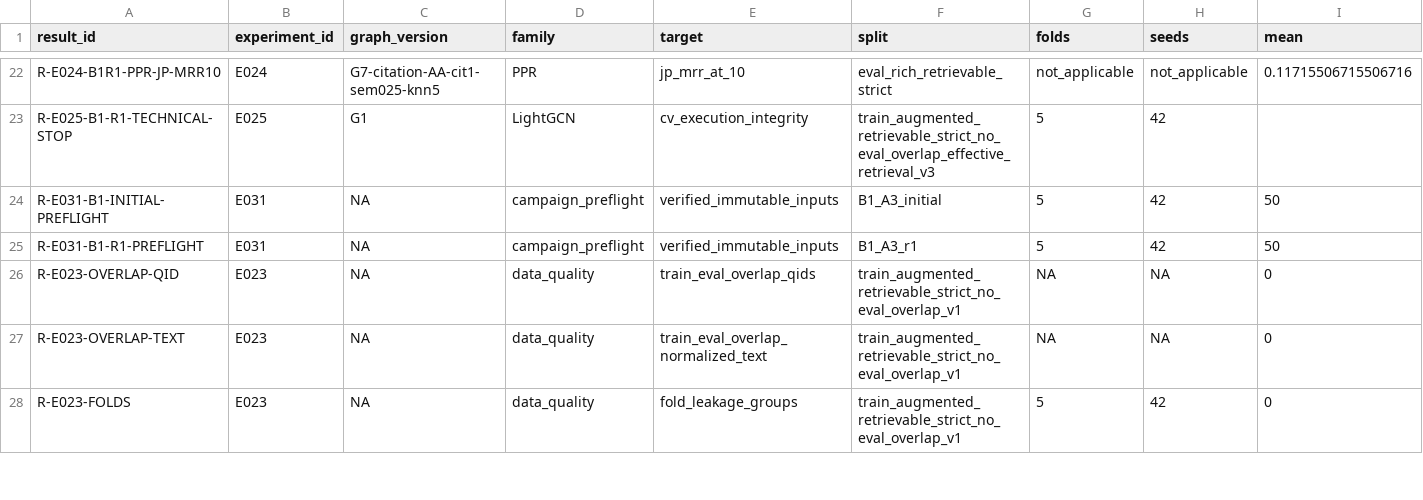
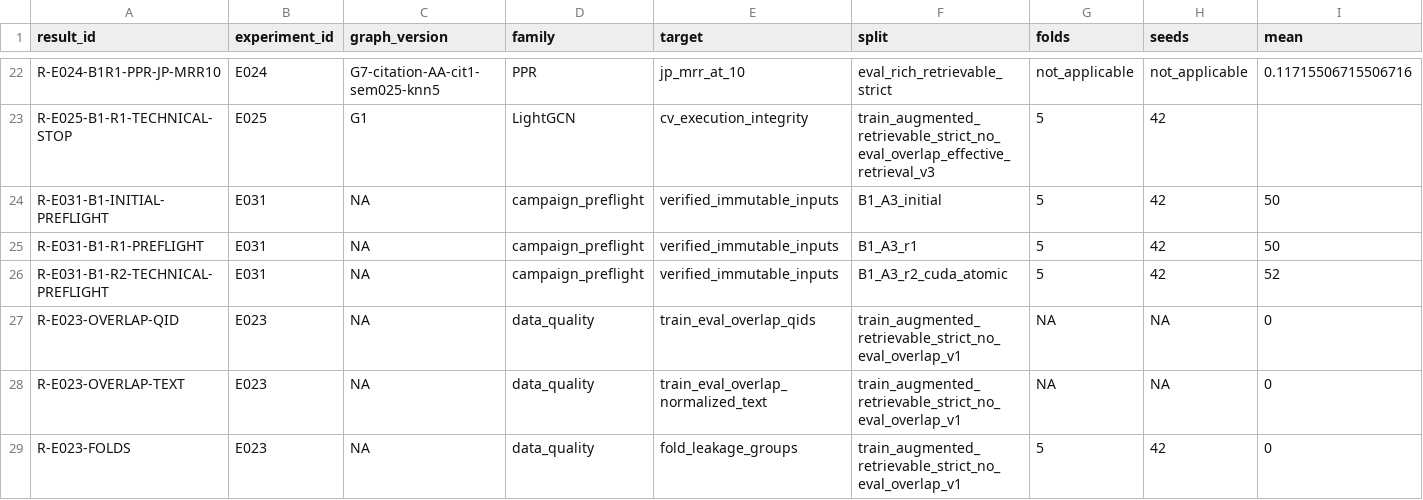
Before and after one commit to matt-kaep/legal_knowledge_graph, a CSV file: 01-Projet/paper-control/REGISTRE-RESULTATS.csv, drawn as a sheet; only a part is shown, gaps mark what is left out; rows hold the shown columns only; the diff names each change by its address in the sheet, - before the commit and + after, or states it on an @@ line.

Commit message:
feat(benchmark): prepare resumable CUDA LightGCN B1-r2

```diff
--- a/01-Projet/paper-control/REGISTRE-RESULTATS.csv
+++ b/01-Projet/paper-control/REGISTRE-RESULTATS.csv
+row 26: R-E031-B1-R2-TECHNICAL-PREFLIGHT | E031 | NA | campaign_preflight | verified_immutable_inputs | B1_A3_r2_cuda_atomic | 5 | 42 | 52
```
Also changed, not shown: 01-Projet/paper-control/REGISTRE-EXPERIENCES.csv, 11 other files.
